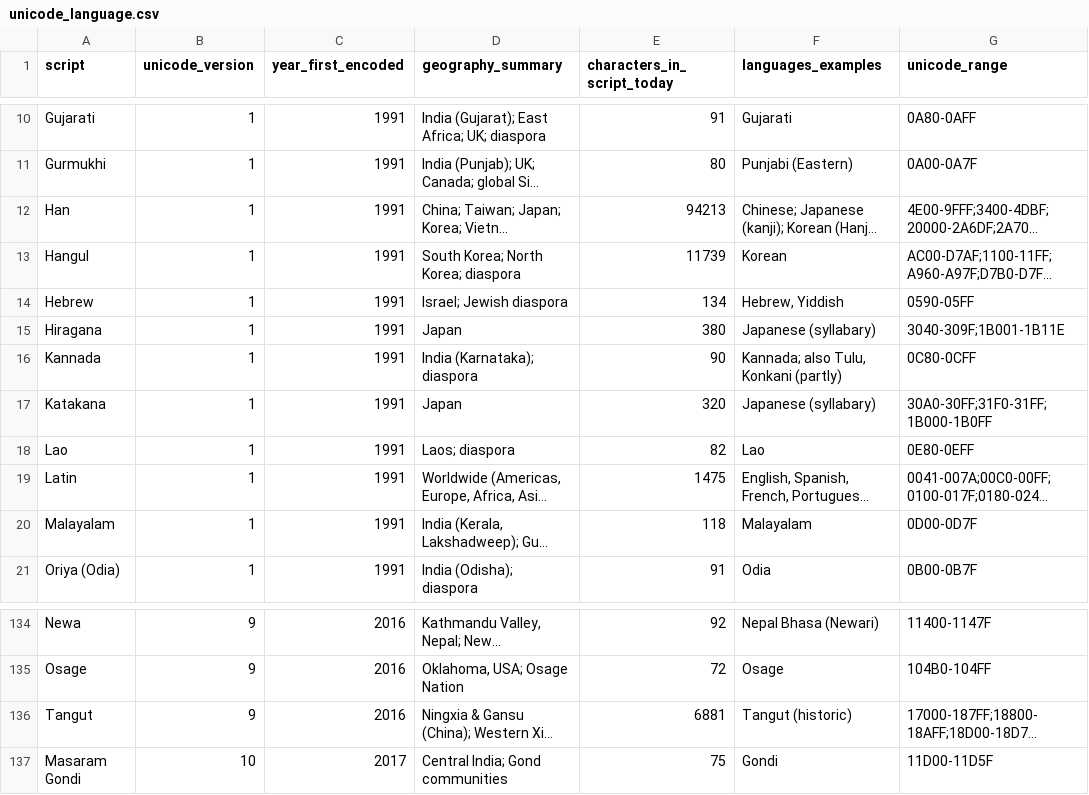
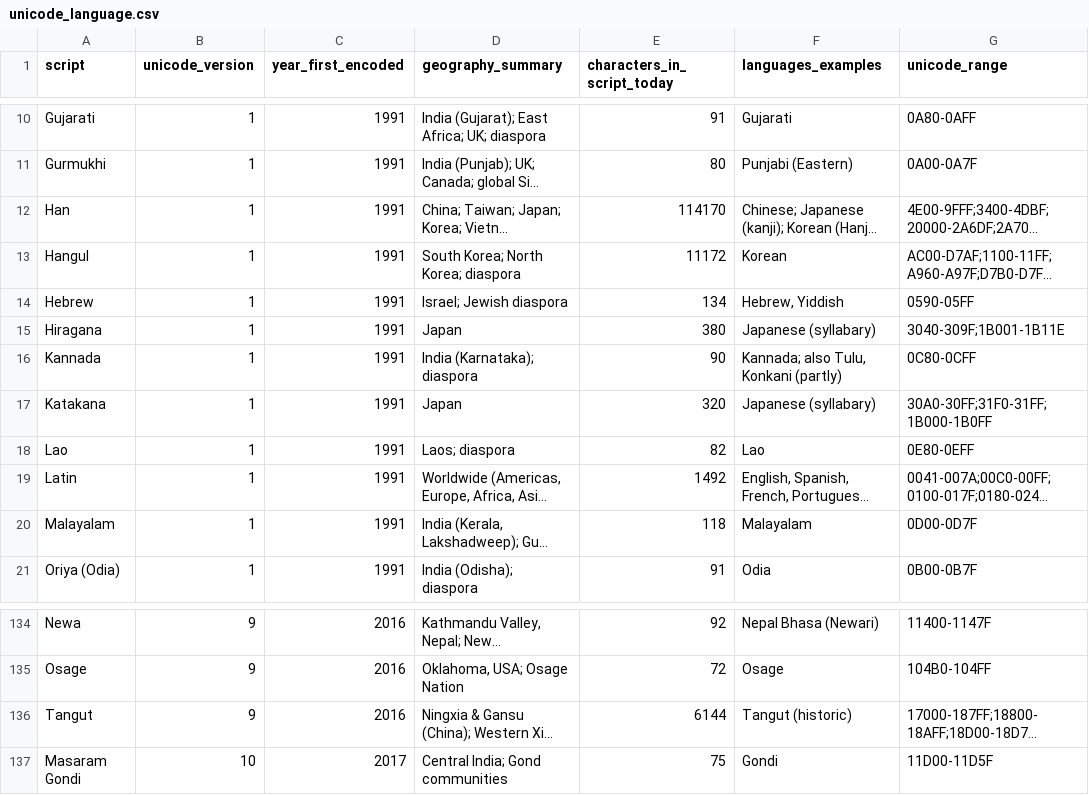
Before and after one commit to precideer/cs-1710-unicode, a CSV file: data/unicode_language.csv, drawn as a sheet; only a part is shown, gaps mark what is left out; long unchanged cells end in …; the diff names each change by its address in the sheet, - before the commit and + after, or states it on an @@ line.

Commit message:
Updated mappings, language.csv character count data, and unicode_growth.csv

```diff
--- a/data/unicode_language.csv
+++ b/data/unicode_language.csv
-E12 (characters_in_script_today): 94213
+E12 (characters_in_script_today): 114170
-E13 (characters_in_script_today): 11739
+E13 (characters_in_script_today): 11172
-E19 (characters_in_script_today): 1475
+E19 (characters_in_script_today): 1492
-E136 (characters_in_script_today): 6881
+E136 (characters_in_script_today): 6144
```
Also changed, not shown: 3 other files.
